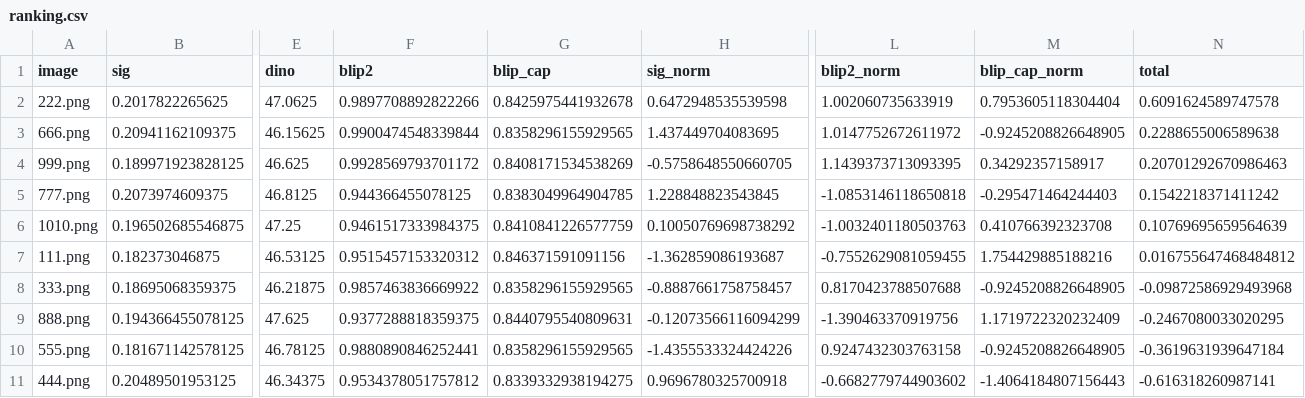
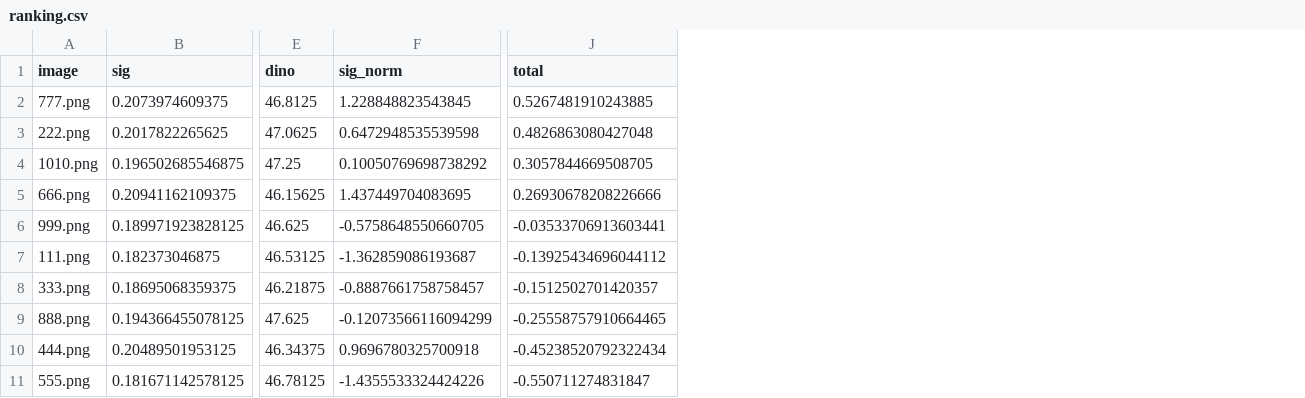
Before and after one commit to Mike030668/rank_images_project, a CSV file: data/demo_images/ranking.csv, drawn as a sheet; only a part is shown, gaps mark what is left out; removed rows and columns are numbered as before the commit, all else as after; rows hold the shown columns only; the diff names each change by its address in the sheet, - before the commit and + after, or states it on an @@ line.

```diff
--- a/data/demo_images/ranking.csv
+++ b/data/demo_images/ranking.csv
-column F (blip2), rows 2-4: 0.9897708892822266 | 0.9900474548339844 | 0.9928569793701172; rows 7-9: 0.9515457153320312 | 0.9857463836669922 | 0.9377288818359375; row 11: 0.9534378051757812
-column G (blip_cap), rows 2-4: 0.8425975441932678 | 0.8358296155929565 | 0.8408171534538269; rows 7-9: 0.846371591091156 | 0.8358296155929565 | 0.8440795540809631; row 11: 0.8339332938194275
-column L (blip2_norm), rows 2-4: 1.002060735633919 | 1.0147752672611972 | 1.1439373713093395; rows 7-9: -0.7552629081059455 | 0.8170423788507688 | -1.390463370919756; row 11: -0.6682779744903602
-column M (blip_cap_norm), rows 2-4: 0.7953605118304404 | -0.9245208826648905 | 0.34292357158917; rows 7-9: 1.754429885188216 | -0.9245208826648905 | 1.1719722320232409; row 11: -1.4064184807156443
+row 2: 777.png | 0.2073974609375 | 46.8125 | 1.228848823543845 | 0.5267481910243885
-J3 (total): 0.6091624589747578
+J3 (total): 0.4826863080427048
+row 4: 1010.png | 0.196502685546875 | 47.25 | 0.10050769698738292 | 0.3057844669508705
-J5 (total): 0.2288655006589638
+J5 (total): 0.26930678208226666
-J6 (total): 0.20701292670986463
+J6 (total): -0.03533706913603441
-row 5: 777.png | 0.2073974609375 | 46.8125 | 0.944366455078125 | 0.8383049964904785 | 1.228848823543845 | -1.0853146118650818 | -0.295471464244403 | 0.1542218371411242
-row 6: 1010.png | 0.196502685546875 | 47.25 | 0.9461517333984375 | 0.8410841226577759 | 0.10050769698738292 | -1.0032401180503763 | 0.410766392323708 | 0.10769695659564639
-J7 (total): 0.016755647468484812
+J7 (total): -0.13925434696044112
-J8 (total): -0.09872586929493968
+J8 (total): -0.1512502701420357
-J9 (total): -0.2467080033020295
+J9 (total): -0.25558757910664465
-row 10: 555.png | 0.181671142578125 | 46.78125 | 0.9880890846252441 | 0.8358296155929565 | -1.4355533324424226 | 0.9247432303763158 | -0.9245208826648905 | -0.3619631939647184
-J10 (total): -0.616318260987141
+J10 (total): -0.45238520792322434
+row 11: 555.png | 0.181671142578125 | 46.78125 | -1.4355533324424226 | -0.550711274831847
```
Also changed, not shown: 11 other files.
